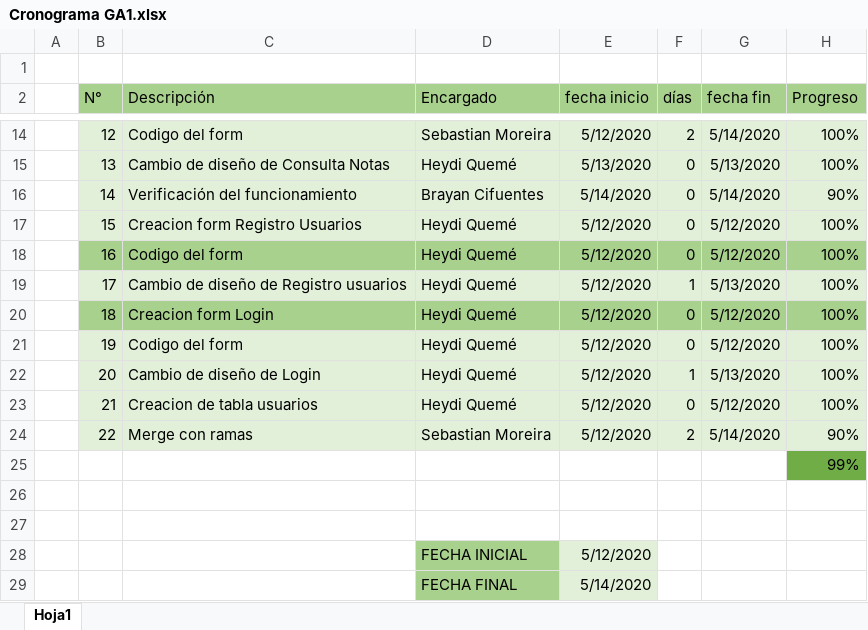
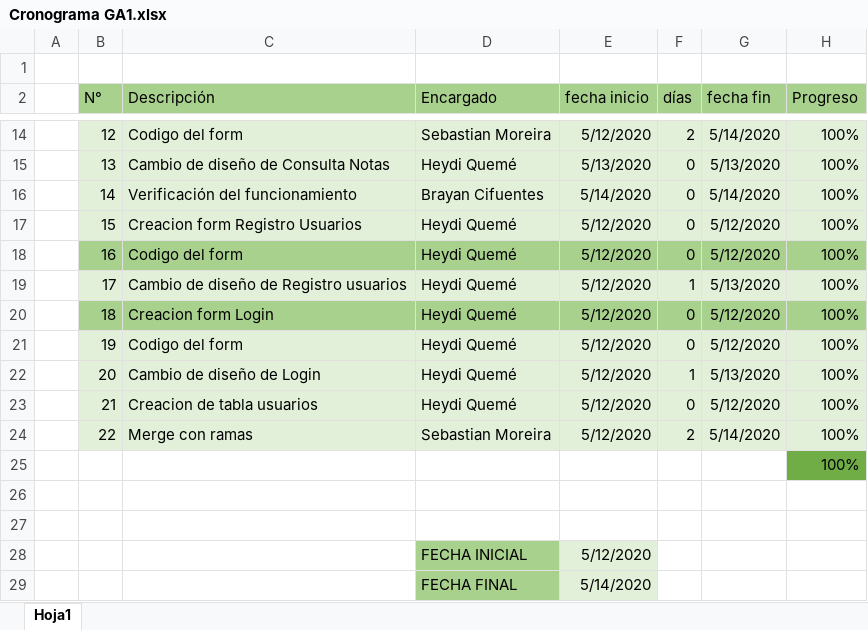
Before and after one commit to daguilae/ProyectosUMG, an Excel workbook: P3GA1/DocumentosProyecto/Cronograma GA1.xlsx, sheet Hoja1, drawn as a sheet; only a part is shown, gaps mark what is left out; values as stored, in another font and other column widths than the file's, no borders; the diff names each change by its address in the sheet, - before the commit and + after, or states it on an @@ line.

```diff
--- a/P3GA1/DocumentosProyecto/Cronograma GA1.xlsx (sheet Hoja1)
+++ b/P3GA1/DocumentosProyecto/Cronograma GA1.xlsx (sheet Hoja1)
-H16 (Progreso): 90%
+H16 (Progreso): 100%
-H24 (Progreso): 90%
+H24 (Progreso): 100%
-H25 (Progreso): 99%
+H25 (Progreso): 100%
```
Also changed, not shown: P3GA1/DocumentosProyecto/Hoja de Desempeño.xlsx, 1 other file.
